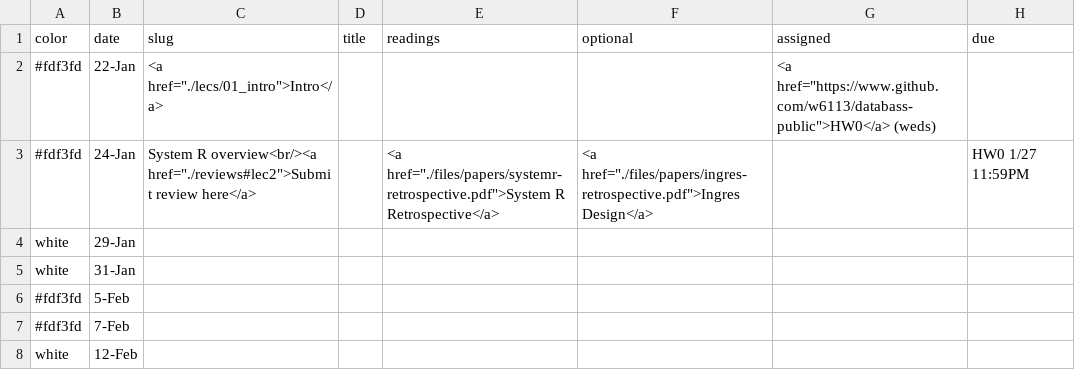
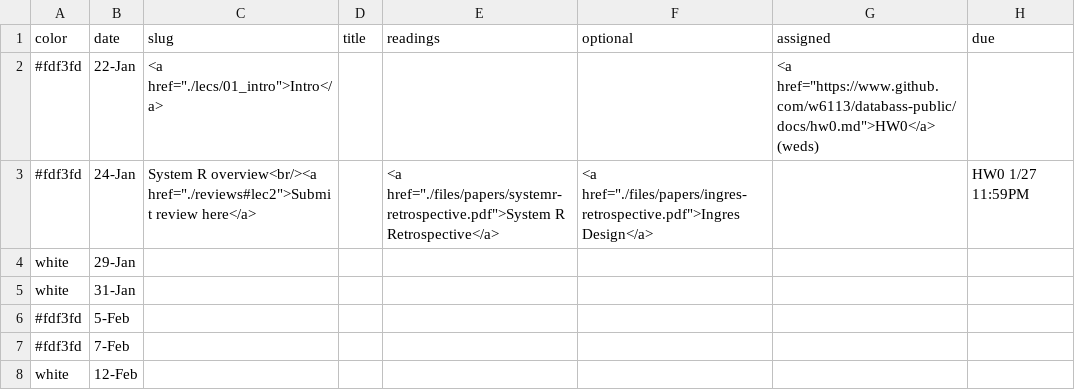
Before and after one commit to wzao1515/w6113.github.io, a CSV file: _data/schedule.csv, drawn as a sheet; only a part is shown.

Commit message:
update hw0 link

```diff
--- a/_data/schedule.csv
+++ b/_data/schedule.csv
@@ -1,3 +1,3 @@
 color,date,slug,title,readings,optional,assigned,due
-#fdf3fd,22-Jan,"<a href=""./lecs/01_intro"">Intro</a>",,,,"<a href=""https://www.github.com/w6113/databass-public"">HW0</a> (weds)",
+#fdf3fd,22-Jan,"<a href=""./lecs/01_intro"">Intro</a>",,,,"<a href=""https://www.github.com/w6113/databass-public/docs/hw0.md"">HW0</a> (weds)",
 #fdf3fd,24-Jan,"System R overview<br/><a href=""./reviews#lec2"">Submit review here</a>",,"<a href=""./files/papers/systemr-retrospective.pdf"">System R Retrospective</a>","<a href=""./files/papers/ingres-retrospective.pdf"">Ingres Design</a>",,HW0 1/27 11:59PM
```
